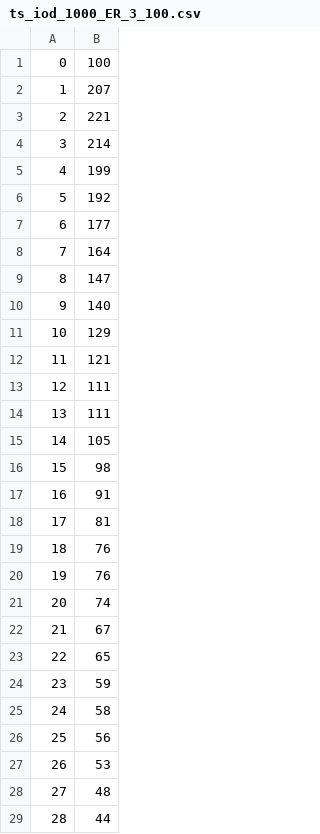
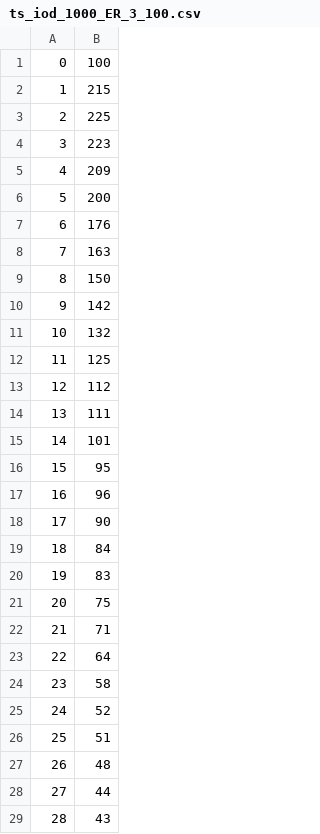
Before and after one commit to vdesgrange/css-2022, a CSV file: data/av/ts_iod_1000_ER_3_100.csv, drawn as a sheet; only a part is shown; the diff covers the shown part only.

```diff
--- a/data/av/ts_iod_1000_ER_3_100.csv
+++ b/data/av/ts_iod_1000_ER_3_100.csv
@@ -1,29 +1,29 @@
 0,100
-1,207
-2,221
-3,214
-4,199
-5,192
-6,177
-7,164
-8,147
-9,140
-10,129
-11,121
-12,111
+1,215
+2,225
+3,223
+4,209
+5,200
+6,176
+7,163
+8,150
+9,142
+10,132
+11,125
+12,112
 13,111
-14,105
-15,98
-16,91
-17,81
-18,76
-19,76
-20,74
-21,67
-22,65
-23,59
-24,58
-25,56
-26,53
-27,48
-28,44
+14,101
+15,95
+16,96
+17,90
+18,84
+19,83
+20,75
+21,71
+22,64
+23,58
+24,52
+25,51
+26,48
+27,44
+28,43
```
Also changed, not shown: 72 edited cells elsewhere in this file, data/av/ts_iod_1000_ER_0_100.csv, data/av/ts_iod_1000_ER_1_100.csv, 21 other files.
